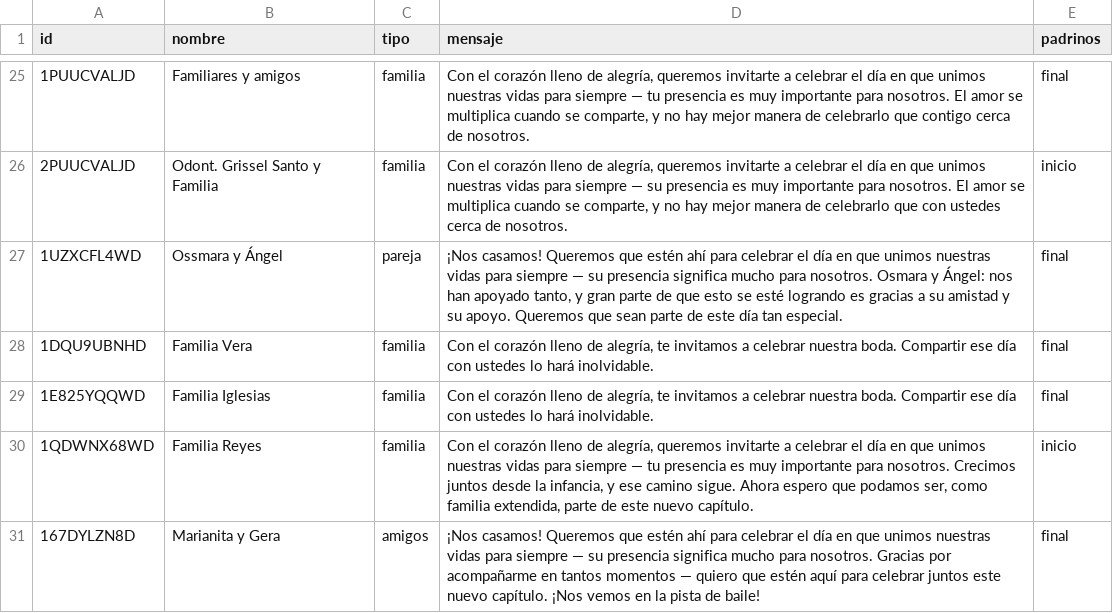
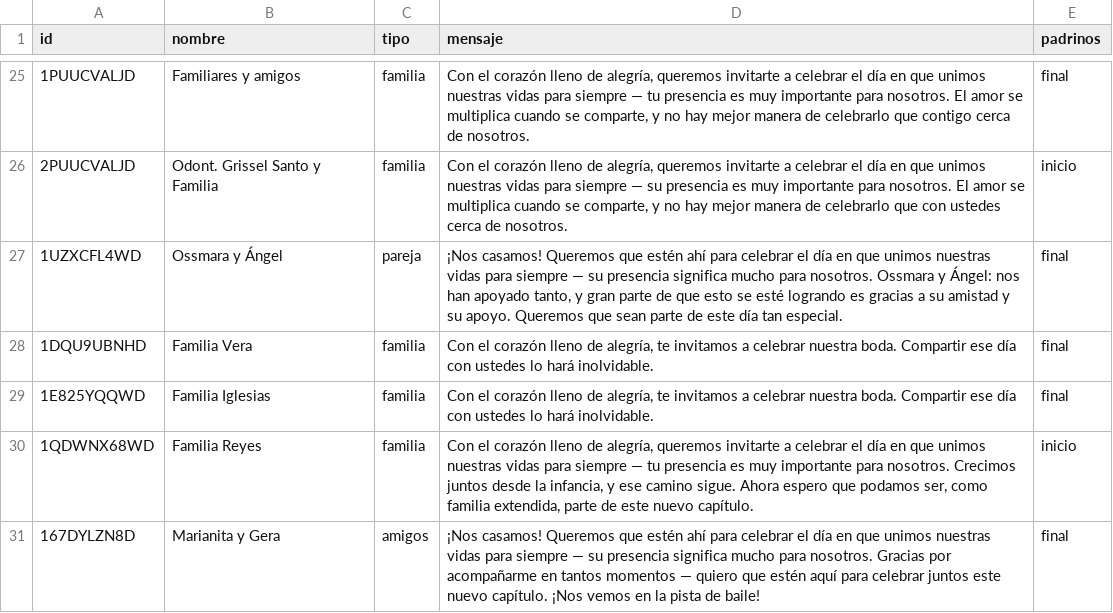
Before and after one commit to dante-chavarria/AriYDante, a CSV file: invitadosD.csv, drawn as a sheet; only a part is shown, gaps mark what is left out.

Commit message:
ss

```diff
--- a/invitadosD.csv
+++ b/invitadosD.csv
@@ -26,3 +26,3 @@
 "2PUUCVALJD","Odont. Grissel Santo y Familia","familia","Con el corazón lleno de alegría, queremos invitarte a celebrar el día en que unimos nuestras vidas para siempre — su presencia es muy importante para nosotros. El amor se multiplica cuando se comparte, y no hay mejor manera de celebrarlo que con ustedes cerca de nosotros.","inicio"
-"1UZXCFL4WD","Ossmara y Ángel","pareja","¡Nos casamos! Queremos que estén ahí para celebrar el día en que unimos nuestras vidas para siempre — su presencia significa mucho para nosotros. Osmara y Ángel: nos han apoyado tanto, y gran parte de que esto se esté logrando es gracias a su amistad y su apoyo. Queremos que sean parte de este día tan especial.","final"
+"1UZXCFL4WD","Ossmara y Ángel","pareja","¡Nos casamos! Queremos que estén ahí para celebrar el día en que unimos nuestras vidas para siempre — su presencia significa mucho para nosotros. Ossmara y Ángel: nos han apoyado tanto, y gran parte de que esto se esté logrando es gracias a su amistad y su apoyo. Queremos que sean parte de este día tan especial.","final"
 "1DQU9UBNHD","Familia Vera","familia","Con el corazón lleno de alegría, te invitamos a celebrar nuestra boda. Compartir ese día con ustedes lo hará inolvidable.","final"
```
